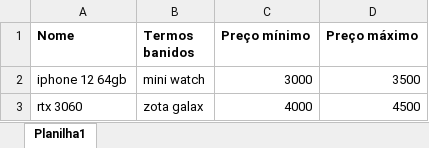
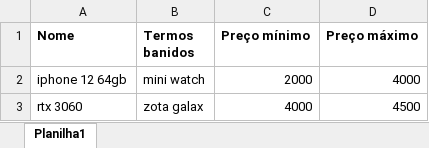
Before and after one commit to celiogomesdelima/BuscadorPrecos, an Excel workbook: buscas.xlsx, sheet Planilha1, drawn as a sheet; values as stored, in another font and other column widths than the file's, no borders; the diff names each change by its address in the sheet, - before the commit and + after, or states it on an @@ line.

Commit message:
Projeto Finalizado
Este programa em Python utiliza a biblioteca Selenium para automatizar a busca de produtos em sites de compras online, como Google Shopping e Buscapé, com base em uma lista de produtos fornecida em um arquivo Excel. Abaixo está uma breve descrição das principais etapas:

Em resumo, este programa automatiza o processo de pesquisa e filtragem de produtos em sites de compras online, permitindo economizar tempo e esforço ao usuário.

```diff
--- a/buscas.xlsx (sheet Planilha1)
+++ b/buscas.xlsx (sheet Planilha1)
-C2 (Preço mínimo): 3000
+C2 (Preço mínimo): 2000
-D2 (Preço máximo): 3500
+D2 (Preço máximo): 4000
```
Also changed, not shown: 2 other files.
